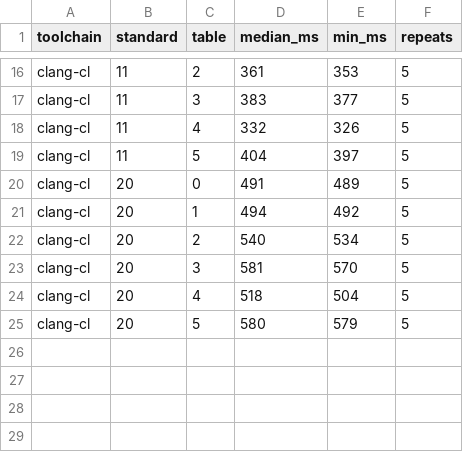
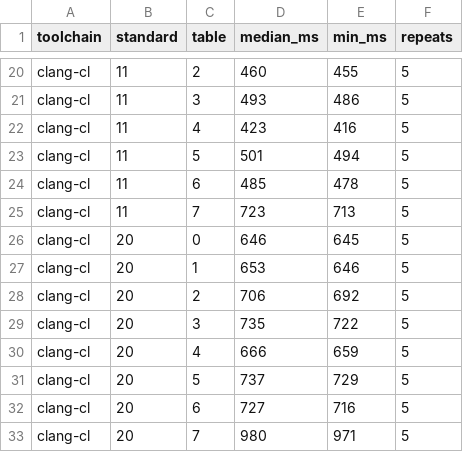
Before and after one commit to ViNN280801/LumexLib, a CSV file: benchmarks/protocol/results/compile_time.csv, drawn as a sheet; only a part is shown, gaps mark what is left out; addresses are those after the commit; the diff covers the shown part only; the diff names each change by its address in the sheet, - before the commit and + after, or states it on an @@ line.

```diff
--- a/benchmarks/protocol/results/compile_time.csv
+++ b/benchmarks/protocol/results/compile_time.csv
-D20 (median_ms): 361
+D20 (median_ms): 460
-E20 (min_ms): 353
+E20 (min_ms): 455
-D21 (median_ms): 383
+D21 (median_ms): 493
-E21 (min_ms): 377
+E21 (min_ms): 486
-D22 (median_ms): 332
+D22 (median_ms): 423
-E22 (min_ms): 326
+E22 (min_ms): 416
-D23 (median_ms): 404
+D23 (median_ms): 501
-E23 (min_ms): 397
+E23 (min_ms): 494
+row 24: clang-cl | 11 | 6 | 485 | 478 | 5
+row 25: clang-cl | 11 | 7 | 723 | 713 | 5
-D26 (median_ms): 491
+D26 (median_ms): 646
-E26 (min_ms): 489
+E26 (min_ms): 645
-D27 (median_ms): 494
+D27 (median_ms): 653
-E27 (min_ms): 492
+E27 (min_ms): 646
-D28 (median_ms): 540
+D28 (median_ms): 706
-E28 (min_ms): 534
+E28 (min_ms): 692
-D29 (median_ms): 581
+D29 (median_ms): 735
-E29 (min_ms): 570
+E29 (min_ms): 722
-D30 (median_ms): 518
+D30 (median_ms): 666
-E30 (min_ms): 504
+E30 (min_ms): 659
-D31 (median_ms): 580
+D31 (median_ms): 737
-E31 (min_ms): 579
+E31 (min_ms): 729
+row 32: clang-cl | 20 | 6 | 727 | 716 | 5
+row 33: clang-cl | 20 | 7 | 980 | 971 | 5
```
Also changed, not shown: 4 added rows and 28 edited cells elsewhere in this file, 5 other files.
